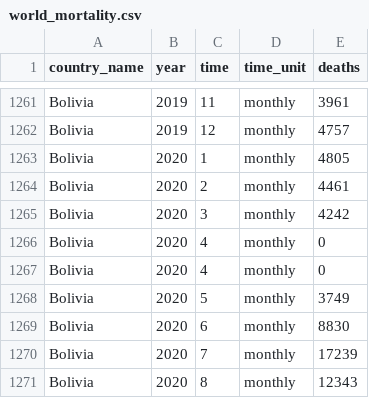
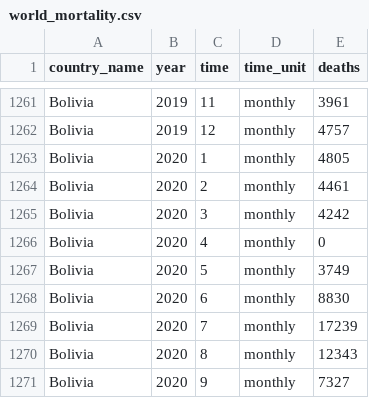
Before and after one commit to akarlinsky/world_mortality, a CSV file: world_mortality.csv, drawn as a sheet; only a part is shown, gaps mark what is left out; the shorter side is filled out with more unchanged rows; the diff names each change by its address in the sheet, - before the commit and + after, or states it on an @@ line.

Commit message:
Remove duplicated row

```diff
--- a/world_mortality.csv
+++ b/world_mortality.csv
-row 1267: Bolivia | 2020 | 4 | monthly | 0
```
